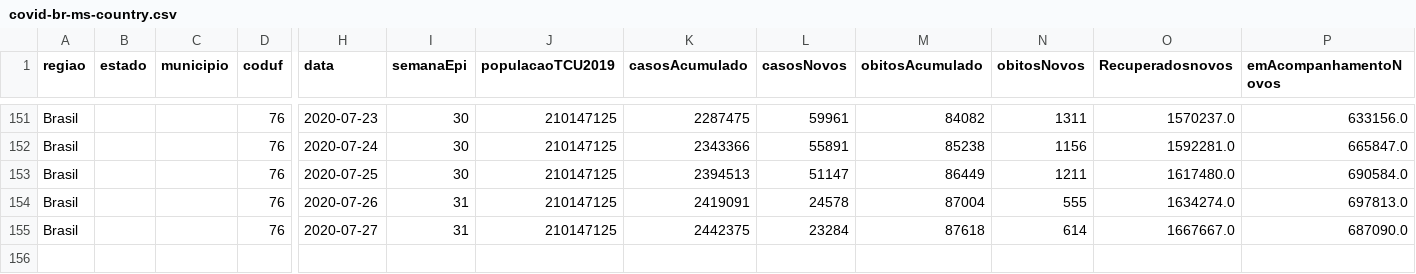
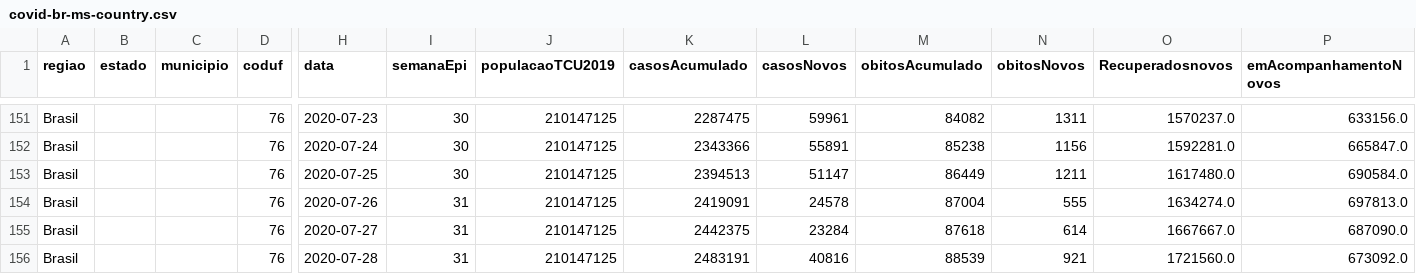
Before and after one commit to marcuswac/covid-br-data, a CSV file: covid-br-ms-country.csv, drawn as a sheet; only a part is shown, gaps mark what is left out; rows hold the shown columns only; the diff names each change by its address in the sheet, - before the commit and + after, or states it on an @@ line.

```diff
--- a/covid-br-ms-country.csv
+++ b/covid-br-ms-country.csv
+row 156: Brasil |  |  | 76 | 2020-07-28 | 31 | 210147125 | 2483191 | 40816 | 88539 | 921 | 1721560.0 | 673092.0
```
Also changed, not shown: covid-br-ms-states.csv.
